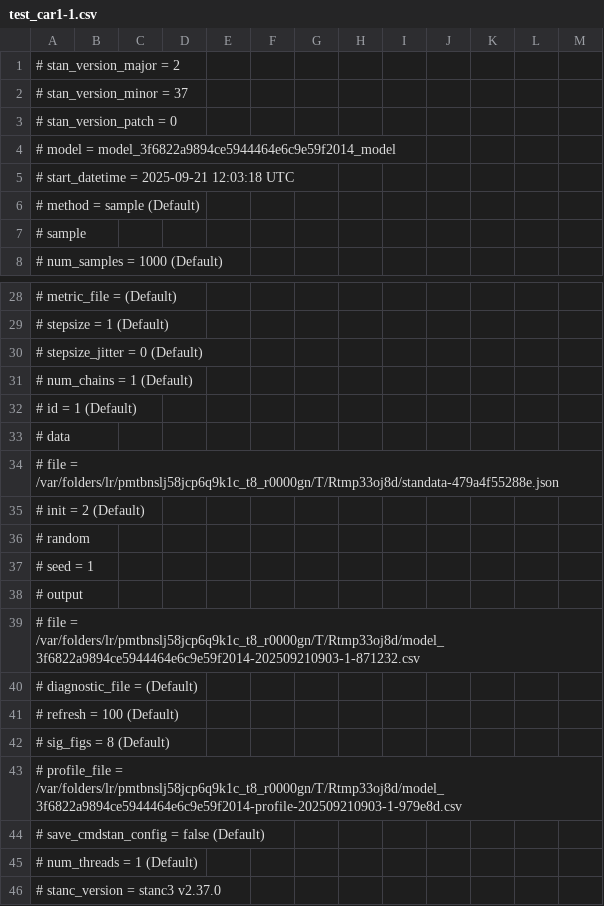
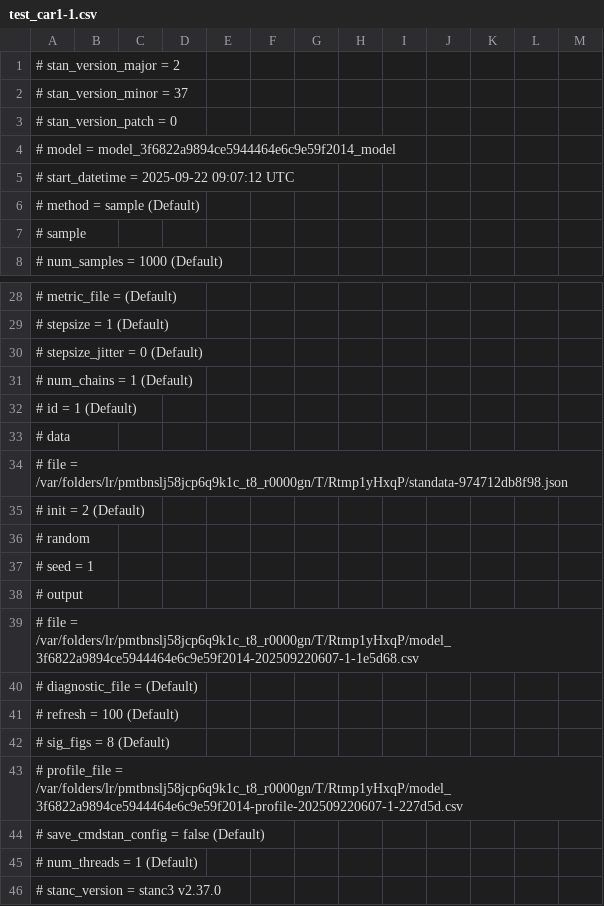
Before and after one commit to bentrueman/bgamcar1, a CSV file: inst/extdata/test_car1-1.csv, drawn as a sheet; only a part is shown, gaps mark what is left out.

```diff
--- a/inst/extdata/test_car1-1.csv
+++ b/inst/extdata/test_car1-1.csv
@@ -4,3 +4,3 @@
 # model = model_3f6822a9894ce5944464e6c9e59f2014_model
-# start_datetime = 2025-09-21 12:03:18 UTC
+# start_datetime = 2025-09-22 09:07:12 UTC
 # method = sample (Default)
@@ -33,3 +33,3 @@
 # data
-#   file = /var/folders/lr/pmtbnslj58jcp6q9k1c_t8_r0000gn/T/Rtmp33oj8d/standata-479a4f55288e.json
+#   file = /var/folders/lr/pmtbnslj58jcp6q9k1c_t8_r0000gn/T/Rtmp1yHxqP/standata-974712db8f98.json
 # init = 2 (Default)
@@ -38,3 +38,3 @@
 # output
-#   file = /var/folders/lr/pmtbnslj58jcp6q9k1c_t8_r0000gn/T/Rtmp33oj8d/model_3f6822a9894ce5944464e6c9e59f2014-202509210903-1-871232.csv
+#   file = /var/folders/lr/pmtbnslj58jcp6q9k1c_t8_r0000gn/T/Rtmp1yHxqP/model_3f6822a9894ce5944464e6c9e59f2014-202509220607-1-1e5d68.csv
 #   diagnostic_file =  (Default)
@@ -42,3 +42,3 @@
 #   sig_figs = 8 (Default)
-#   profile_file = /var/folders/lr/pmtbnslj58jcp6q9k1c_t8_r0000gn/T/Rtmp33oj8d/model_3f6822a9894ce5944464e6c9e59f2014-profile-202509210903-1-979e8d.csv
+#   profile_file = /var/folders/lr/pmtbnslj58jcp6q9k1c_t8_r0000gn/T/Rtmp1yHxqP/model_3f6822a9894ce5944464e6c9e59f2014-profile-202509220607-1-227d5d.csv
 #   save_cmdstan_config = false (Default)
```
Also changed, not shown: inst/extdata/test-1.csv, inst/extdata/test-2.csv, 11 other files.
